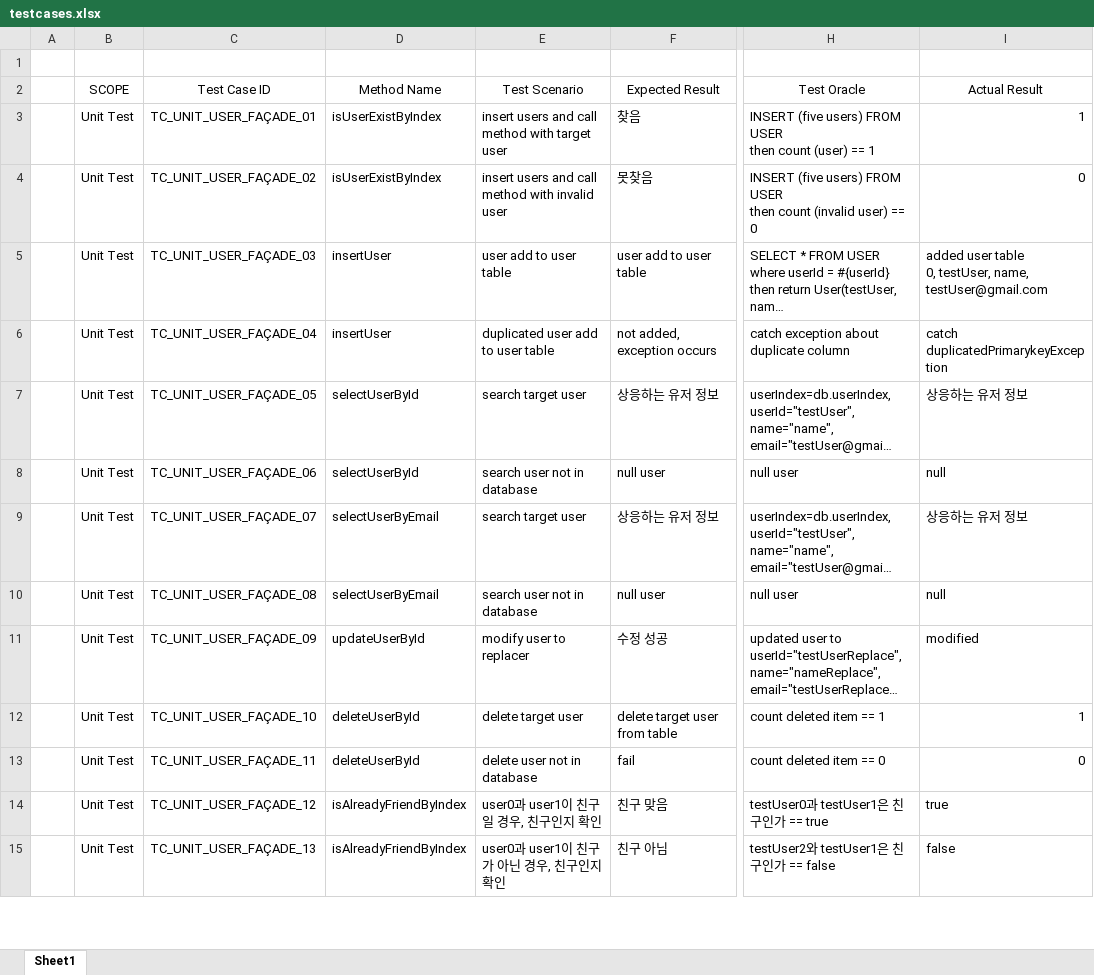
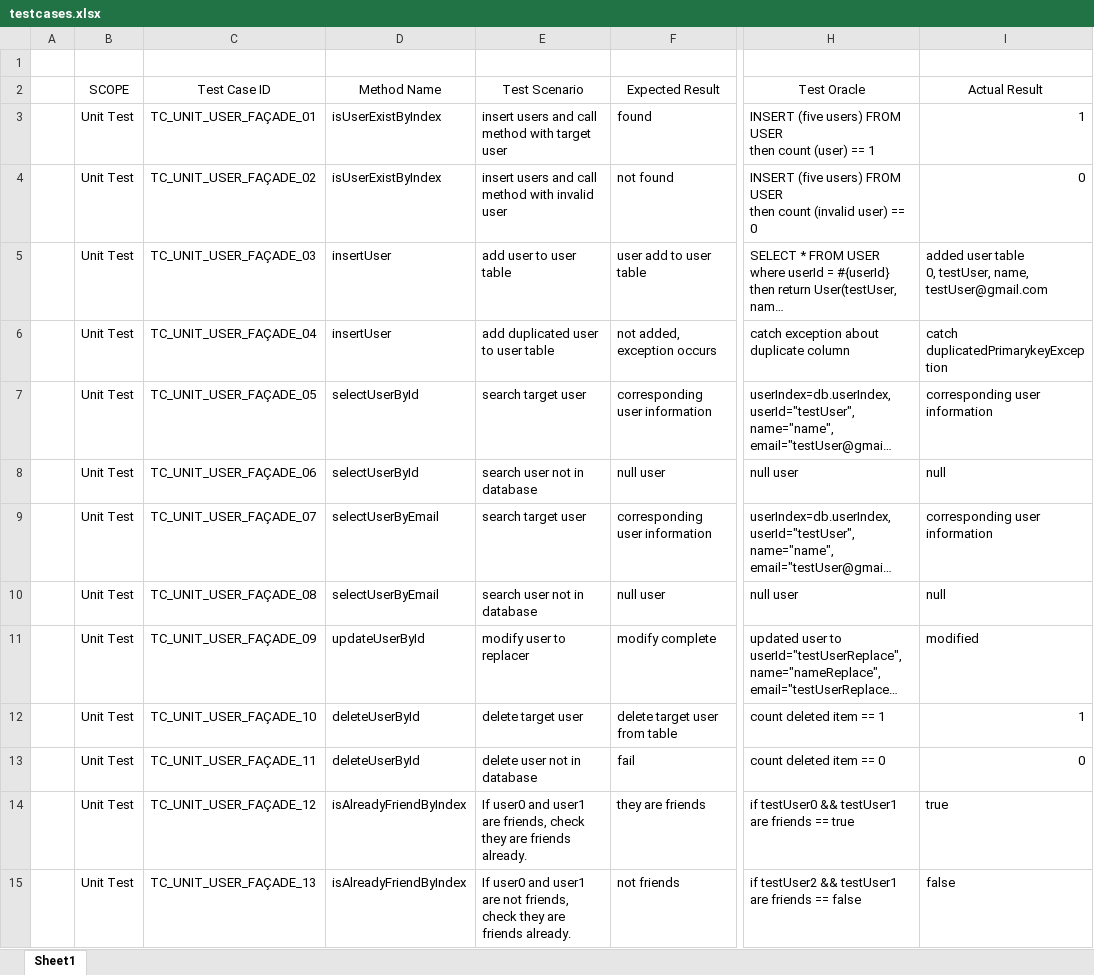
Before and after one commit to algedian/MyDictionary, an Excel workbook: MyDictionaryMVC/testcases.xlsx, sheet Sheet1, drawn as a sheet; only a part is shown, gaps mark what is left out; long unchanged cells end in …; values as stored, in another font and other column widths than the file's, no borders; table styles not drawn; the diff covers the shown part only; the diff names each change by its address in the sheet, - before the commit and + after, or states it on an @@ line.

Commit message:
modify testcases.xlsx kor to eng, but it needs review more

```diff
--- a/MyDictionaryMVC/testcases.xlsx (sheet Sheet1)
+++ b/MyDictionaryMVC/testcases.xlsx (sheet Sheet1)
-F3 (Expected Result): 찾음
+F3 (Expected Result): found
-F4 (Expected Result): 못찾음
+F4 (Expected Result): not found
-E5 (Test Scenario): user add to user table
+E5 (Test Scenario): add user to user table
-E6 (Test Scenario): duplicated user add to user table
+E6 (Test Scenario): add duplicated user to user table
-F7 (Expected Result): 상응하는 유저 정보
+F7 (Expected Result): corresponding user information
-I7 (Actual Result): 상응하는 유저 정보
+I7 (Actual Result): corresponding user information
-F9 (Expected Result): 상응하는 유저 정보
+F9 (Expected Result): corresponding user information
-I9 (Actual Result): 상응하는 유저 정보
+I9 (Actual Result): corresponding user information
-F11 (Expected Result): 수정 성공
+F11 (Expected Result): modify complete
-E14 (Test Scenario): user0과 user1이 친구 일 경우, 친구인지 확인
+E14 (Test Scenario): If user0 and user1 are friends, check they are friends already.
-F14 (Expected Result): 친구 맞음
+F14 (Expected Result): they are friends
-H14 (Test Oracle): testUser0과 testUser1은 친구인가 == true
+H14 (Test Oracle): if testUser0 && testUser1 are friends == true
-E15 (Test Scenario): user0과 user1이 친구가 아닌 경우, 친구인지 확인
+E15 (Test Scenario): If user0 and user1 are not friends, check they are friends already.
-F15 (Expected Result): 친구 아님
+F15 (Expected Result): not friends
-H15 (Test Oracle): testUser2와 testUser1은 친구인가 == false
+H15 (Test Oracle): if testUser2 && testUser1 are friends == false
```
Also changed, not shown: 53 edited cells elsewhere in this sheet.
